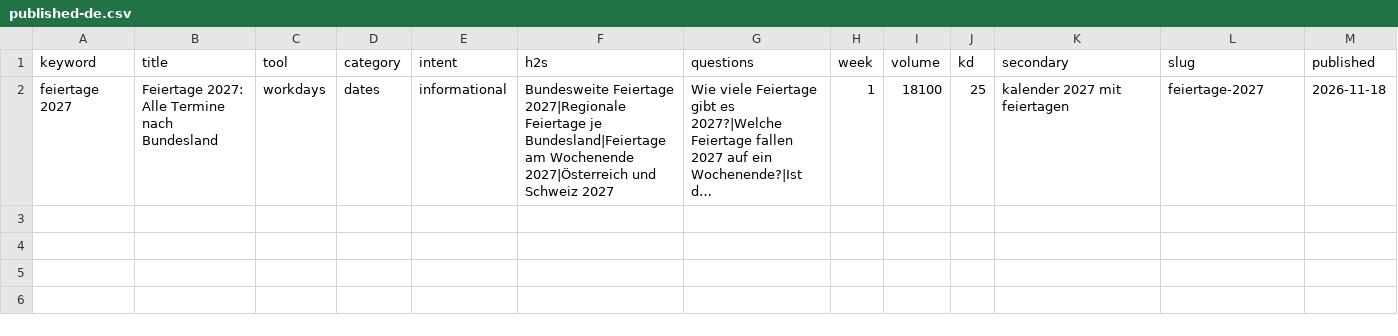
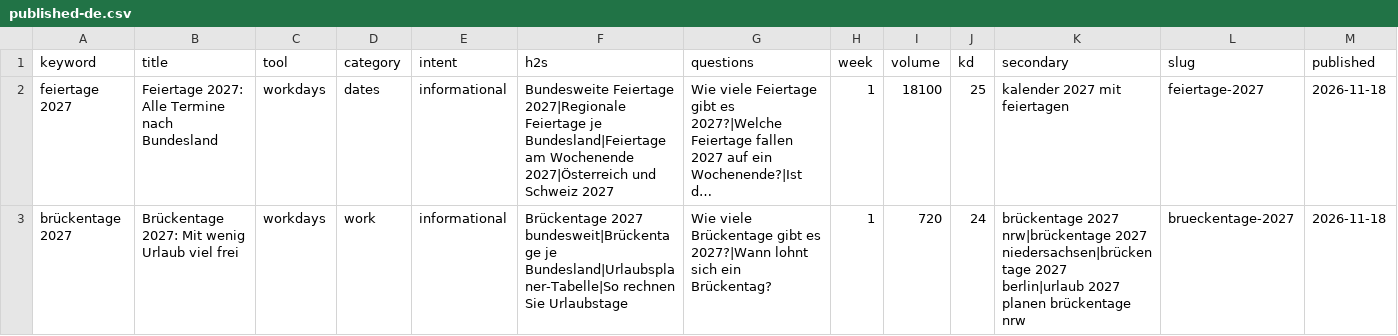
Before and after one commit to farhanjaved00/taktfino, a CSV file: content/published-de.csv, drawn as a sheet; long unchanged cells end in …; the diff names each change by its address in the sheet, - before the commit and + after, or states it on an @@ line.

```diff
--- a/content/published-de.csv
+++ b/content/published-de.csv
+row 3: brückentage 2027 | Brückentage 2027: Mit wenig Urlaub viel frei | workdays | work | informational | Brückentage 2027 bundesweit|Brückentage je Bundesland|Urlaubsplaner-Tabelle|So rechnen Sie Urlaubstage | Wie viele Brückentage gibt es 2027?|Wann lohnt sich ein Brückentag? | 1 | 720 | 24 | brückentage 2027 nrw|brückentage 2027 niedersachsen|brückentage 2027 berlin|urlaub 2027 planen brückentage nrw | brueckentage-2027 | 2026-11-18
```
Also changed, not shown: content/queue-de.csv, 1 other file.
